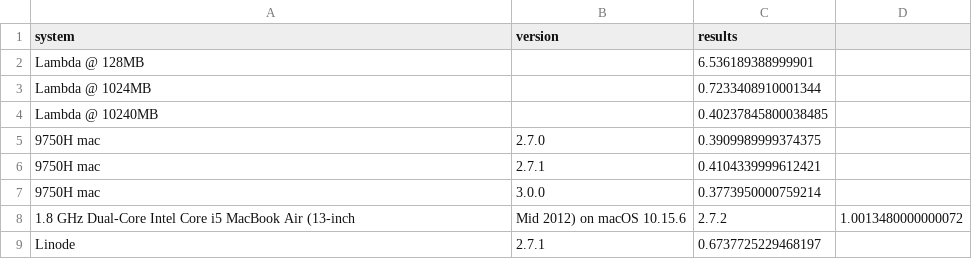
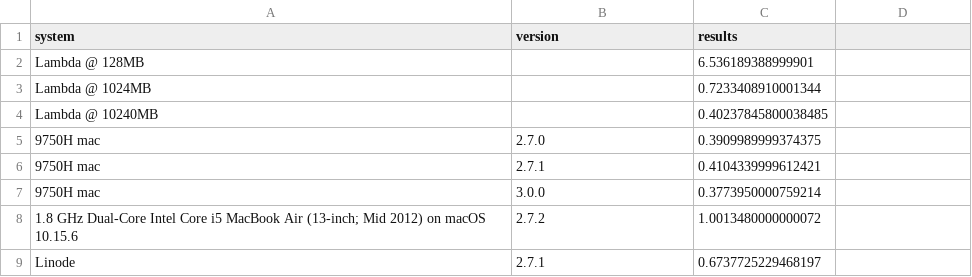
Before and after one commit to stringsn88keys/shabench, a CSV file: data.csv, drawn as a sheet; removed rows and columns are numbered as before the commit, all else as after; the diff names each change by its address in the sheet, - before the commit and + after, or states it on an @@ line.

Commit message:
Changed to semicolon

```diff
--- a/data.csv
+++ b/data.csv
-row 8: 1.8 GHz Dual-Core Intel Core i5 MacBook Air (13-inch | Mid 2012) on macOS 10.15.6 | 2.7.2 | 1.0013480000000072
+row 8: 1.8 GHz Dual-Core Intel Core i5 MacBook Air (13-inch; Mid 2012) on macOS 10.15.6 | 2.7.2 | 1.0013480000000072
```
